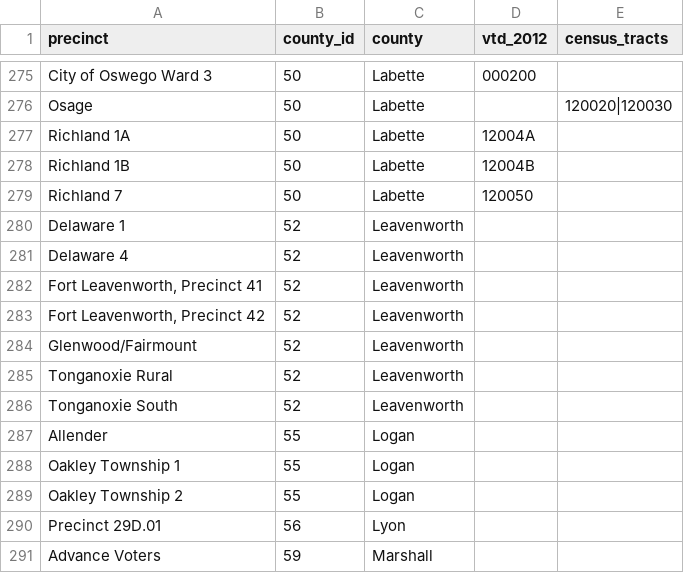
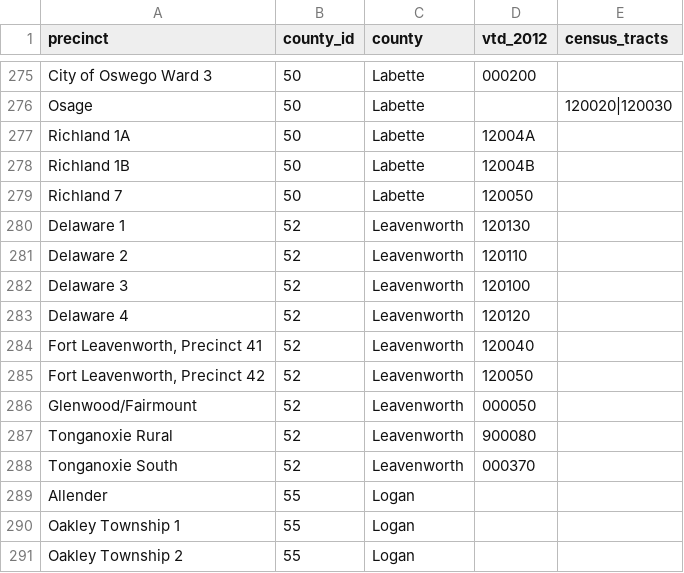
Before and after one commit to statedemocrats/ks-votes, a CSV file: db/orphans.csv, drawn as a sheet; only a part is shown, gaps mark what is left out; the shorter side is filled out with more unchanged rows; addresses are those after the commit; the diff names each change by its address in the sheet, - before the commit and + after, or states it on an @@ line.

Commit message:
Leavenworth

```diff
--- a/db/orphans.csv
+++ b/db/orphans.csv
-D280 (vtd_2012): (empty)
+D280 (vtd_2012): 120130
+row 281: Delaware 2 | 52 | Leavenworth | 120110
+row 282: Delaware 3 | 52 | Leavenworth | 120100
-D283 (vtd_2012): (empty)
+D283 (vtd_2012): 120120
-D284 (vtd_2012): (empty)
+D284 (vtd_2012): 120040
-D285 (vtd_2012): (empty)
+D285 (vtd_2012): 120050
-D286 (vtd_2012): (empty)
+D286 (vtd_2012): 000050
-D287 (vtd_2012): (empty)
+D287 (vtd_2012): 900080
-D288 (vtd_2012): (empty)
+D288 (vtd_2012): 000370
```
